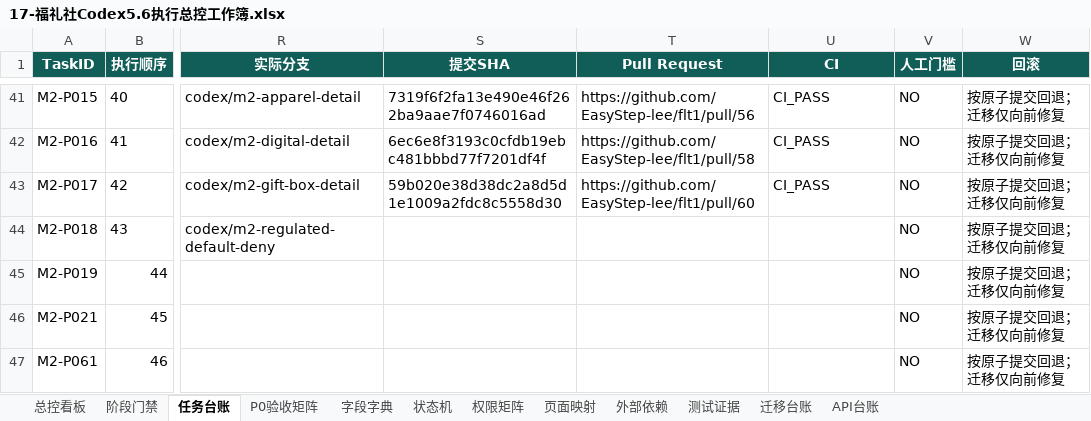
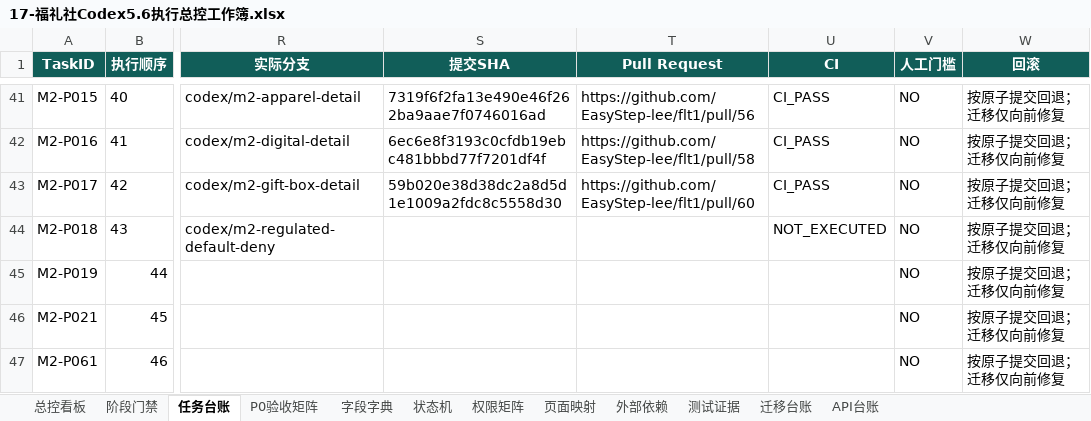
Before and after one commit to EasyStep-lee/flt1, an Excel workbook: 福礼社Codex5.6开发执行包V1.1/17-福礼社Codex5.6执行总控工作簿.xlsx, sheet 任务台账, drawn as a sheet; only a part is shown, gaps mark what is left out; values as stored, in another font and other column widths than the file's, no borders; conditional formats and table styles not drawn; the diff names each change by its address in the sheet, - before the commit and + after, or states it on an @@ line.

```diff
--- a/福礼社Codex5.6开发执行包V1.1/17-福礼社Codex5.6执行总控工作簿.xlsx (sheet 任务台账)
+++ b/福礼社Codex5.6开发执行包V1.1/17-福礼社Codex5.6执行总控工作簿.xlsx (sheet 任务台账)
-U44 (CI): (empty)
+U44 (CI): NOT_EXECUTED
```
Also changed, not shown: 3 other files.
